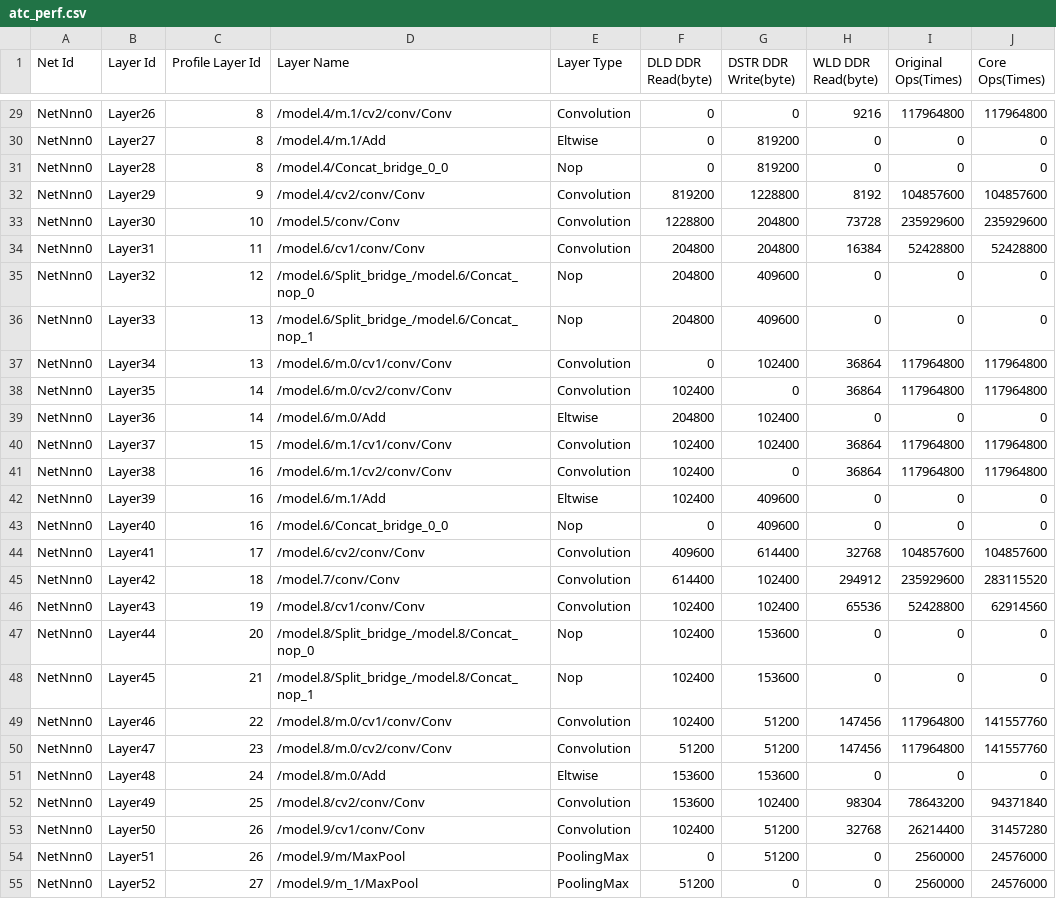
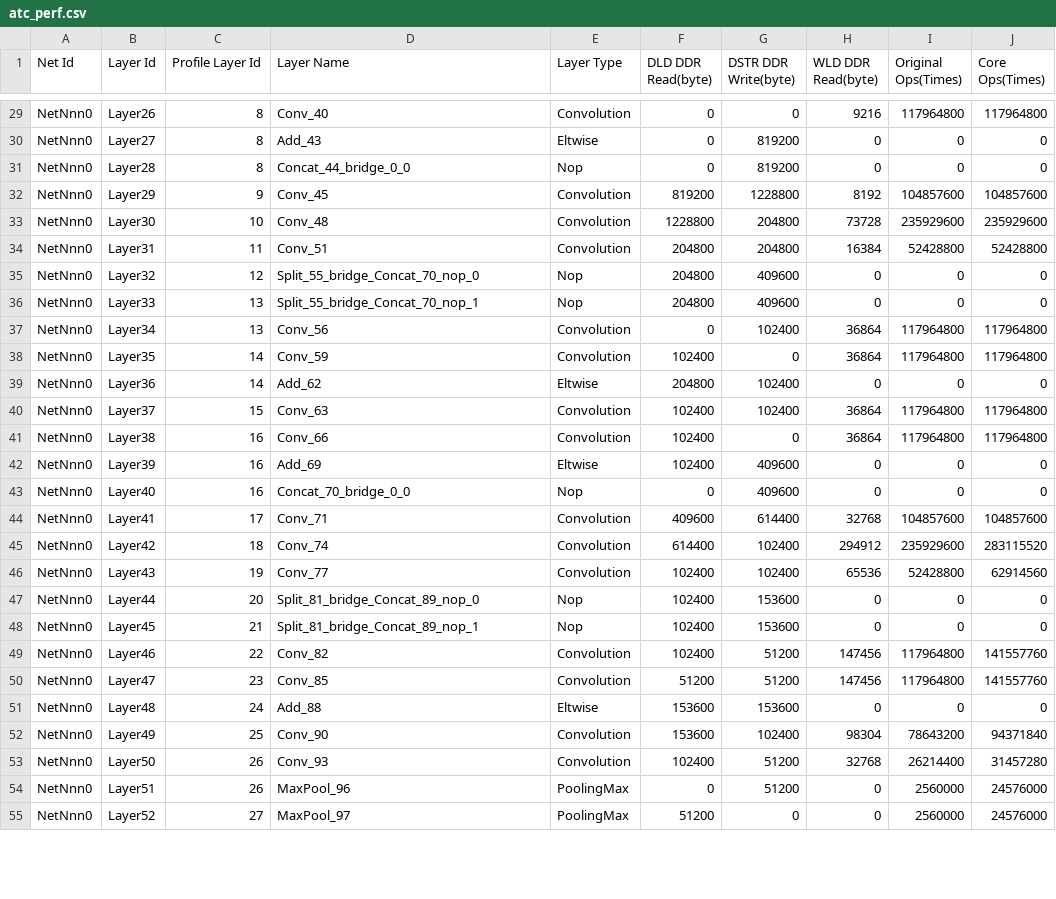
Before and after one commit to morgan726/vt_infer, a CSV file: yolo_infer/model/atc_perf.csv, drawn as a sheet; only a part is shown, gaps mark what is left out; the diff covers the shown part only; the diff names each change by its address in the sheet, - before the commit and + after, or states it on an @@ line.

```diff
--- a/yolo_infer/model/atc_perf.csv
+++ b/yolo_infer/model/atc_perf.csv
-D29 (Layer Name): /model.4/m.1/cv2/conv/Conv
+D29 (Layer Name): Conv_40
-D30 (Layer Name): /model.4/m.1/Add
+D30 (Layer Name): Add_43
-D31 (Layer Name): /model.4/Concat_bridge_0_0
+D31 (Layer Name): Concat_44_bridge_0_0
-D32 (Layer Name): /model.4/cv2/conv/Conv
+D32 (Layer Name): Conv_45
-D33 (Layer Name): /model.5/conv/Conv
+D33 (Layer Name): Conv_48
-D34 (Layer Name): /model.6/cv1/conv/Conv
+D34 (Layer Name): Conv_51
-D35 (Layer Name): /model.6/Split_bridge_/model.6/Concat_nop_0
+D35 (Layer Name): Split_55_bridge_Concat_70_nop_0
-D36 (Layer Name): /model.6/Split_bridge_/model.6/Concat_nop_1
+D36 (Layer Name): Split_55_bridge_Concat_70_nop_1
-D37 (Layer Name): /model.6/m.0/cv1/conv/Conv
+D37 (Layer Name): Conv_56
-D38 (Layer Name): /model.6/m.0/cv2/conv/Conv
+D38 (Layer Name): Conv_59
-D39 (Layer Name): /model.6/m.0/Add
+D39 (Layer Name): Add_62
-D40 (Layer Name): /model.6/m.1/cv1/conv/Conv
+D40 (Layer Name): Conv_63
-D41 (Layer Name): /model.6/m.1/cv2/conv/Conv
+D41 (Layer Name): Conv_66
-D42 (Layer Name): /model.6/m.1/Add
+D42 (Layer Name): Add_69
-D43 (Layer Name): /model.6/Concat_bridge_0_0
+D43 (Layer Name): Concat_70_bridge_0_0
-D44 (Layer Name): /model.6/cv2/conv/Conv
+D44 (Layer Name): Conv_71
-D45 (Layer Name): /model.7/conv/Conv
+D45 (Layer Name): Conv_74
-D46 (Layer Name): /model.8/cv1/conv/Conv
+D46 (Layer Name): Conv_77
-D47 (Layer Name): /model.8/Split_bridge_/model.8/Concat_nop_0
+D47 (Layer Name): Split_81_bridge_Concat_89_nop_0
-D48 (Layer Name): /model.8/Split_bridge_/model.8/Concat_nop_1
+D48 (Layer Name): Split_81_bridge_Concat_89_nop_1
-D49 (Layer Name): /model.8/m.0/cv1/conv/Conv
+D49 (Layer Name): Conv_82
-D50 (Layer Name): /model.8/m.0/cv2/conv/Conv
+D50 (Layer Name): Conv_85
-D51 (Layer Name): /model.8/m.0/Add
+D51 (Layer Name): Add_88
-D52 (Layer Name): /model.8/cv2/conv/Conv
+D52 (Layer Name): Conv_90
-D53 (Layer Name): /model.9/cv1/conv/Conv
+D53 (Layer Name): Conv_93
-D54 (Layer Name): /model.9/m/MaxPool
+D54 (Layer Name): MaxPool_96
-D55 (Layer Name): /model.9/m_1/MaxPool
+D55 (Layer Name): MaxPool_97
```
Also changed, not shown: 103 edited cells elsewhere in this file, 11 other files.
